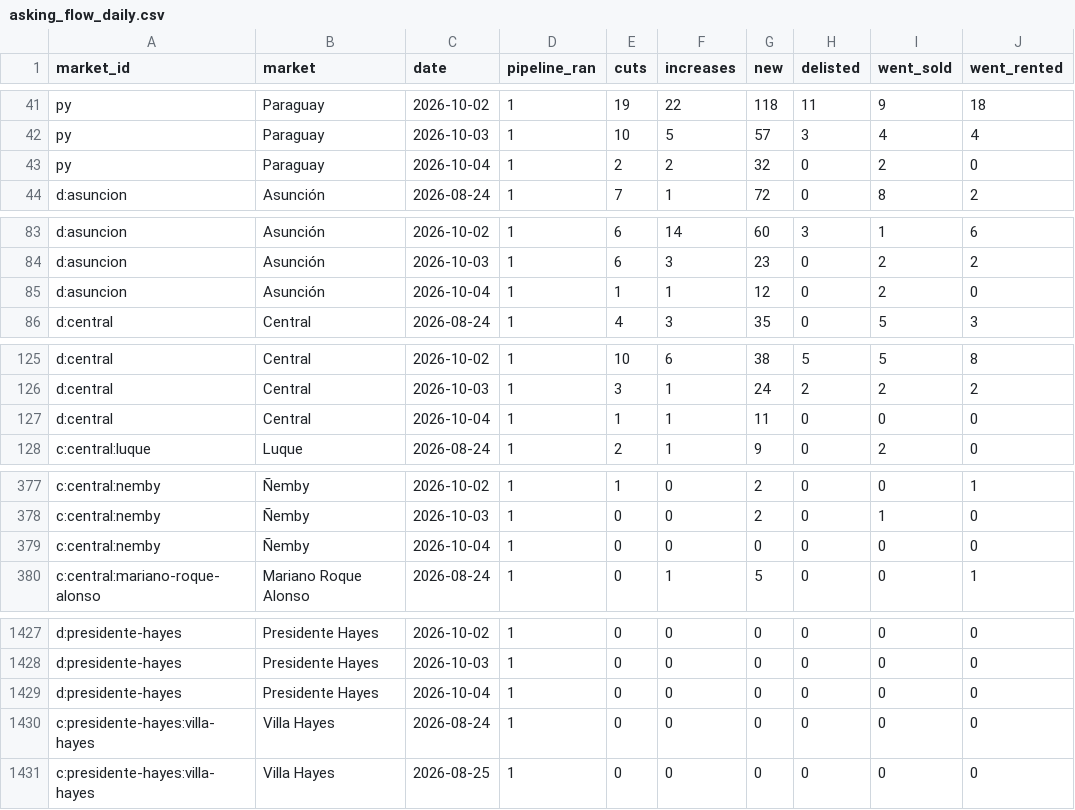
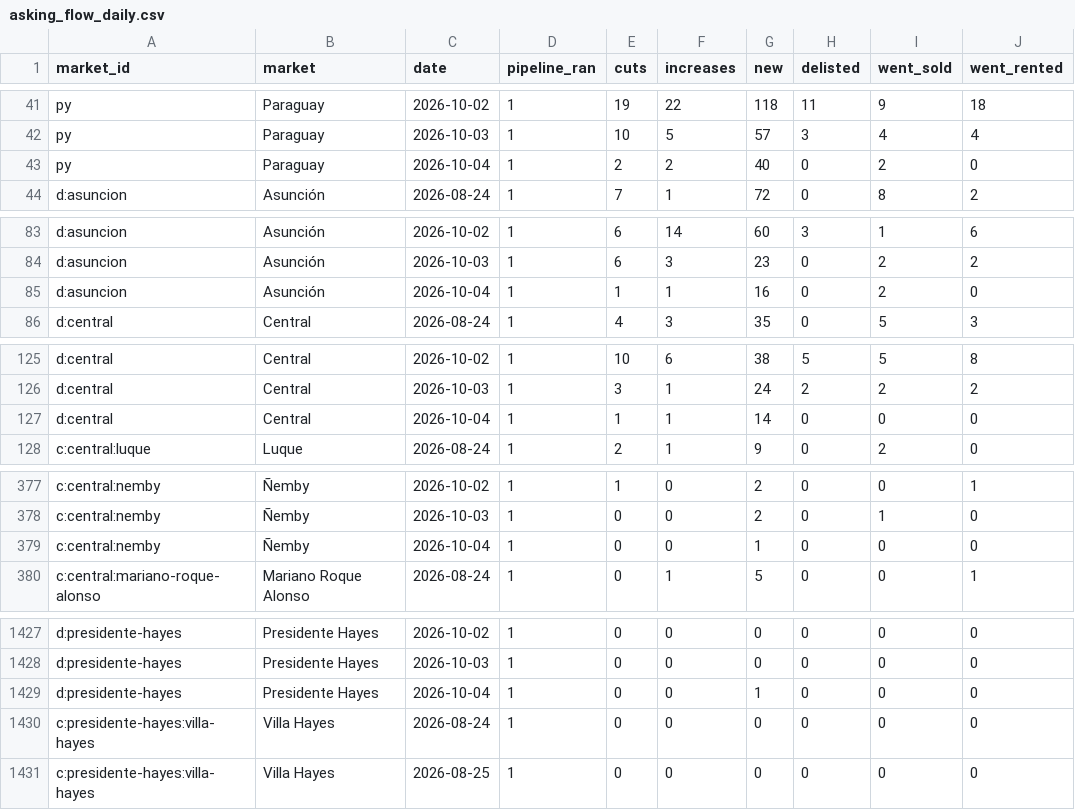
Before and after one commit to ddvanlith/tekoha-daily, a CSV file: dashboard/data/asking_flow_daily.csv, drawn as a sheet; only a part is shown, gaps mark what is left out.

```diff
--- a/dashboard/data/asking_flow_daily.csv
+++ b/dashboard/data/asking_flow_daily.csv
@@ -42,3 +42,3 @@ py,Paraguay,2026-10-02,1,19,22,118,11,9,18
 py,Paraguay,2026-10-03,1,10,5,57,3,4,4
-py,Paraguay,2026-10-04,1,2,2,32,0,2,0
+py,Paraguay,2026-10-04,1,2,2,40,0,2,0
 d:asuncion,Asunción,2026-08-24,1,7,1,72,0,8,2
@@ -84,3 +84,3 @@ d:asuncion,Asunción,2026-10-02,1,6,14,60,3,1,6
 d:asuncion,Asunción,2026-10-03,1,6,3,23,0,2,2
-d:asuncion,Asunción,2026-10-04,1,1,1,12,0,2,0
+d:asuncion,Asunción,2026-10-04,1,1,1,16,0,2,0
 d:central,Central,2026-08-24,1,4,3,35,0,5,3
@@ -126,3 +126,3 @@ d:central,Central,2026-10-02,1,10,6,38,5,5,8
 d:central,Central,2026-10-03,1,3,1,24,2,2,2
-d:central,Central,2026-10-04,1,1,1,11,0,0,0
+d:central,Central,2026-10-04,1,1,1,14,0,0,0
 c:central:luque,Luque,2026-08-24,1,2,1,9,0,2,0
@@ -378,3 +378,3 @@ c:central:nemby,Ñemby,2026-10-02,1,1,0,2,0,0,1
 c:central:nemby,Ñemby,2026-10-03,1,0,0,2,0,1,0
-c:central:nemby,Ñemby,2026-10-04,1,0,0,0,0,0,0
+c:central:nemby,Ñemby,2026-10-04,1,0,0,1,0,0,0
 c:central:mariano-roque-alonso,Mariano Roque Alonso,2026-08-24,1,0,1,5,0,0,1
@@ -1428,3 +1428,3 @@ d:presidente-hayes,Presidente Hayes,2026-10-02,1,0,0,0,0,0,0
 d:presidente-hayes,Presidente Hayes,2026-10-03,1,0,0,0,0,0,0
-d:presidente-hayes,Presidente Hayes,2026-10-04,1,0,0,0,0,0,0
+d:presidente-hayes,Presidente Hayes,2026-10-04,1,0,0,1,0,0,0
 c:presidente-hayes:villa-hayes,Villa Hayes,2026-08-24,1,0,0,0,0,0,0
```
Also changed, not shown: dashboard/data/asking_new_7d.csv, dashboard/data/asking_remax_daily.csv, 12 other files.
